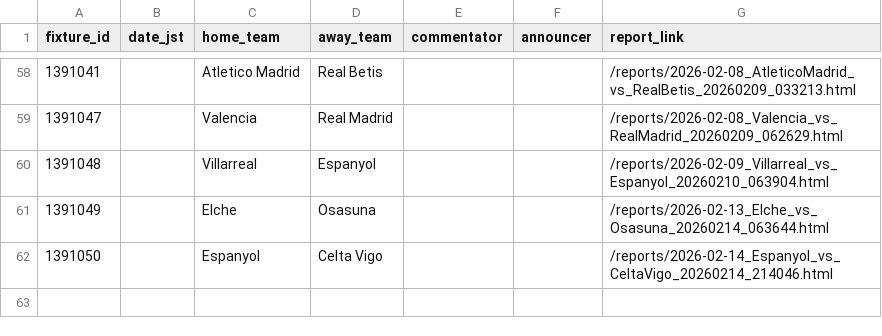
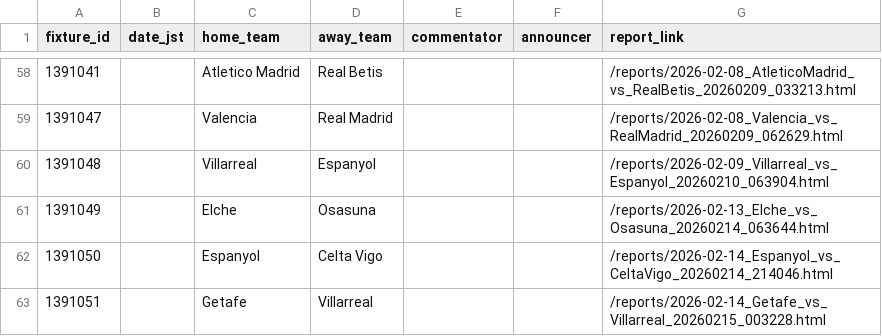
Before and after one commit to igrekplus/football-delay-watching, a CSV file: settings/calendar/laliga.csv, drawn as a sheet; only a part is shown, gaps mark what is left out.

```diff
--- a/settings/calendar/laliga.csv
+++ b/settings/calendar/laliga.csv
@@ -62 +62,2 @@ fixture_id,date_jst,home_team,away_team,commentator,announcer,report_link
 1391050,,Espanyol,Celta Vigo,,,/reports/2026-02-14_Espanyol_vs_CeltaVigo_20260214_214046.html
+1391051,,Getafe,Villarreal,,,/reports/2026-02-14_Getafe_vs_Villarreal_20260215_003228.html
```
Also changed, not shown: settings/calendar/fa.csv.
